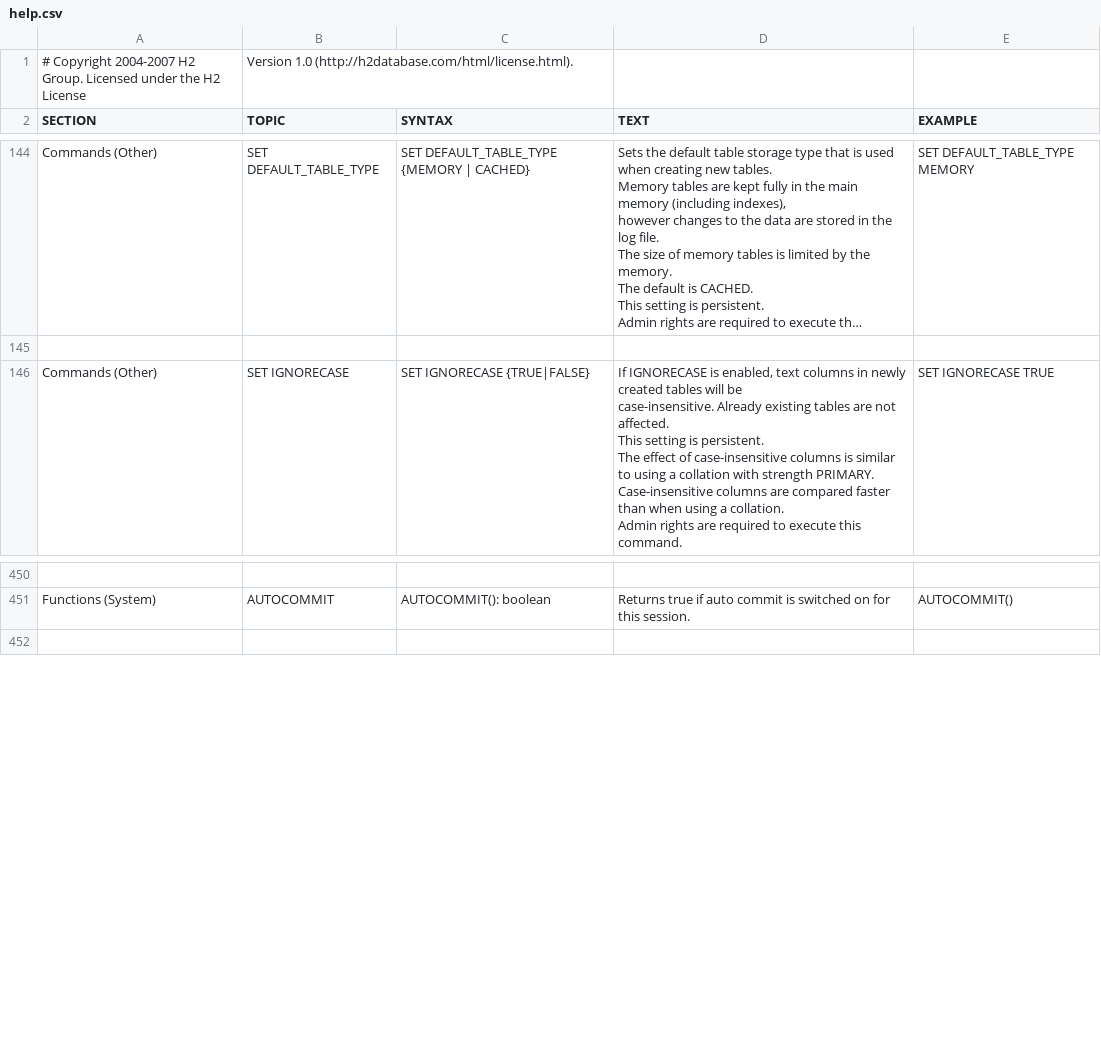
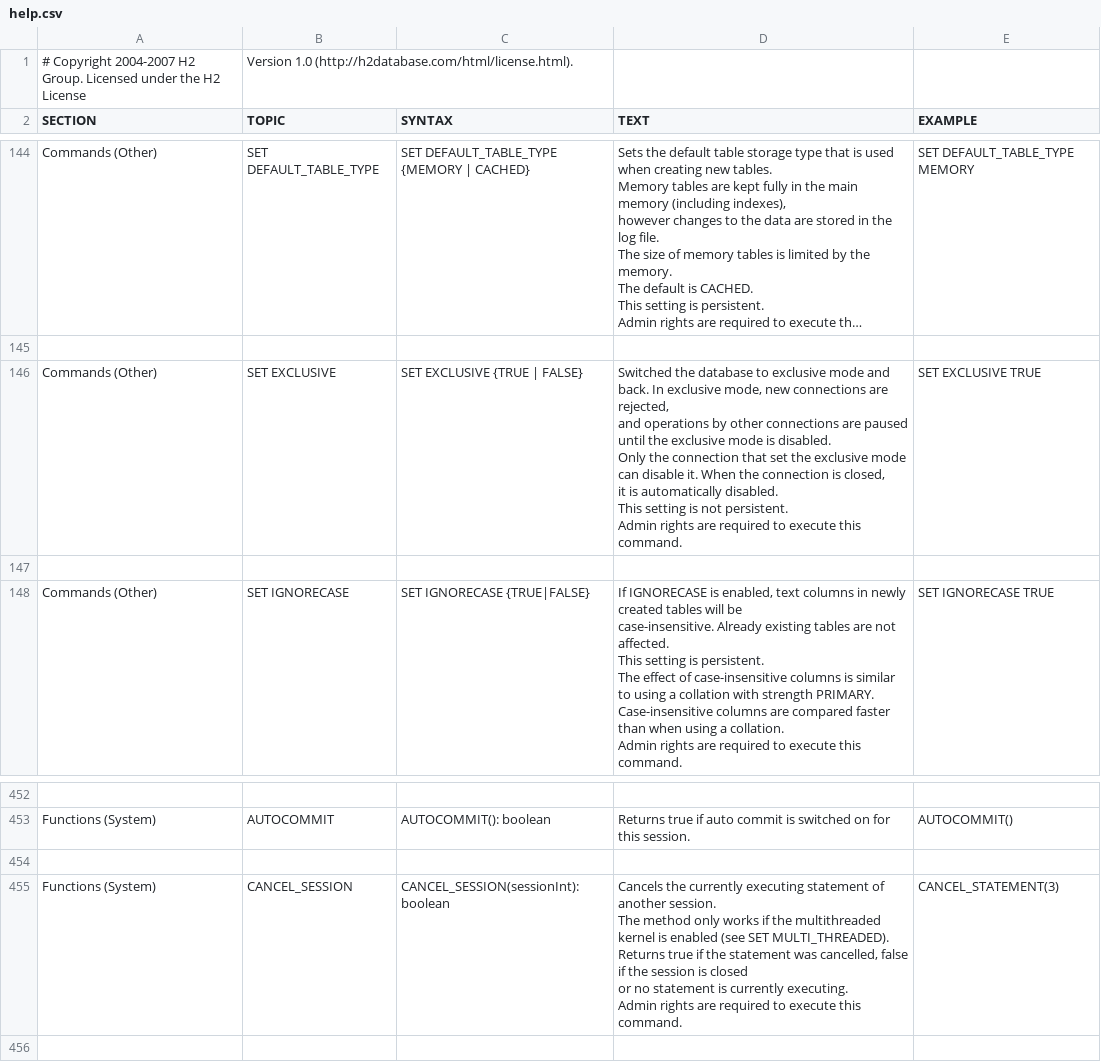
Before and after one commit to coderplay/h2-bitmap, a CSV file: h2/src/main/org/h2/res/help.csv, drawn as a sheet; only a part is shown, gaps mark what is left out; long unchanged cells end in …; ↵ is a line break in a cell; the diff names each change by its address in the sheet, - before the commit and + after, or states it on an @@ line.

```diff
--- a/h2/src/main/org/h2/res/help.csv
+++ b/h2/src/main/org/h2/res/help.csv
+row 146: Commands (Other) | SET EXCLUSIVE | SET EXCLUSIVE {TRUE | FALSE} | Switched the database to exclusive mode and back. In exclusive mode, new connections are rejected, ↵ and operations by other connections are paused until the exclusive mode is disabled. ↵ Only the connection that set the exclusive mode can disable it. When the connection is closed, ↵ it is automatically disabled. ↵ This setting is not persistent. ↵ Admin rights are required to execute this command. | SET EXCLUSIVE TRUE
+row 147: (empty)
+row 454: (empty)
+row 455: Functions (System) | CANCEL_SESSION | CANCEL_SESSION(sessionInt): boolean | Cancels the currently executing statement of another session. ↵ The method only works if the multithreaded kernel is enabled (see SET MULTI_THREADED). ↵ Returns true if the statement was cancelled, false if the session is closed ↵ or no statement is currently executing. ↵ Admin rights are required to execute this command. | CANCEL_STATEMENT(3)
```
Also changed, not shown: 19 other files.
